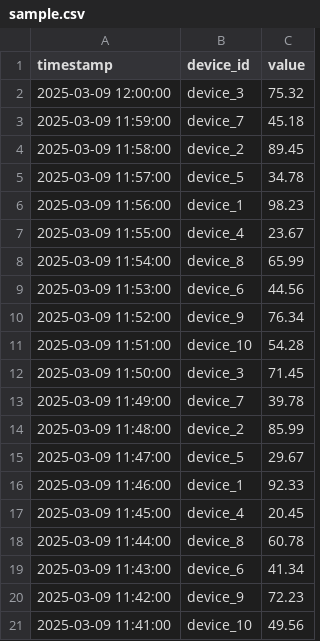
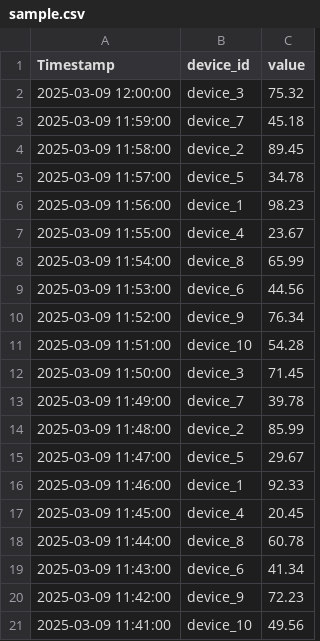
Before and after one commit to eddimas/simple-api, a CSV file: sample.csv, drawn as a sheet.

```diff
--- a/sample.csv
+++ b/sample.csv
@@ -1,2 +1,2 @@
-timestamp,device_id,value
+Timestamp,device_id,value
 2025-03-09 12:00:00,device_3,75.32
```
Also changed, not shown: 1 other file.
